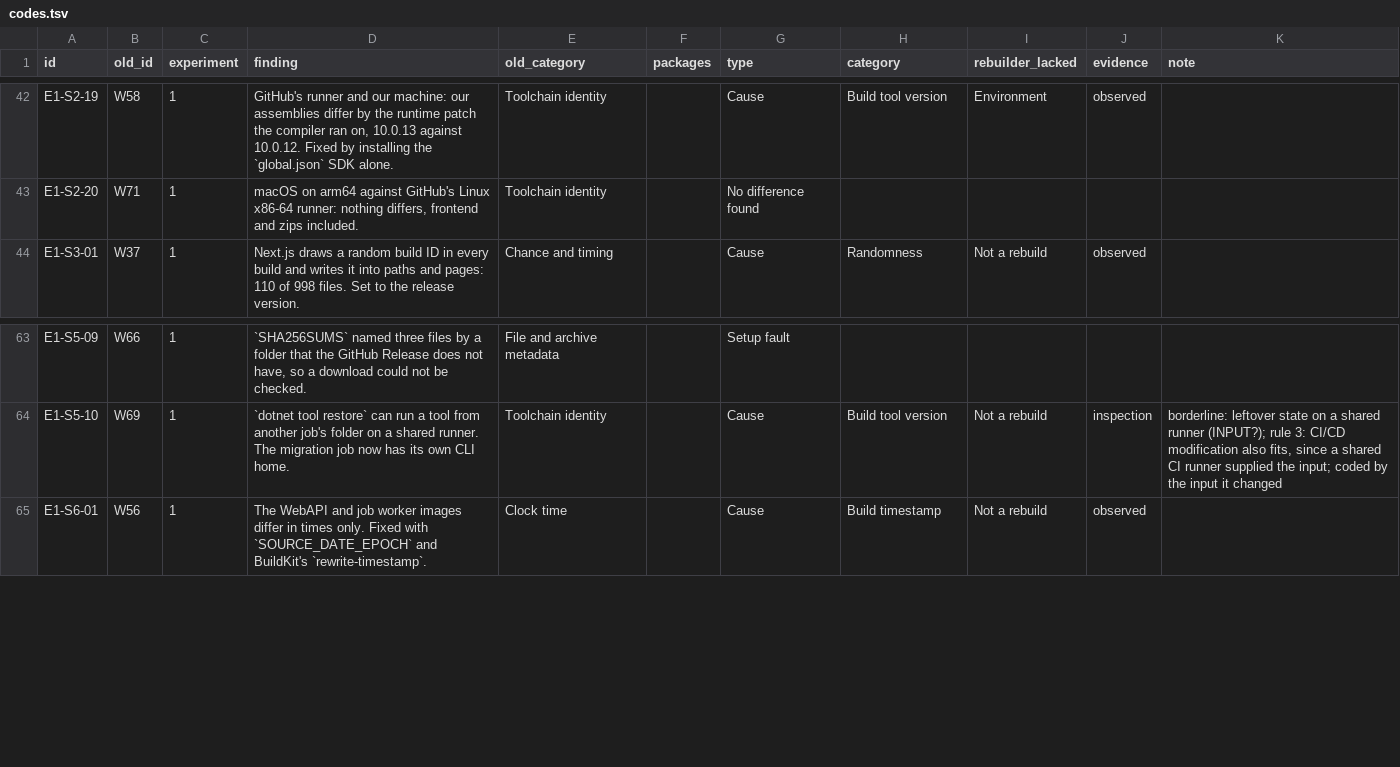
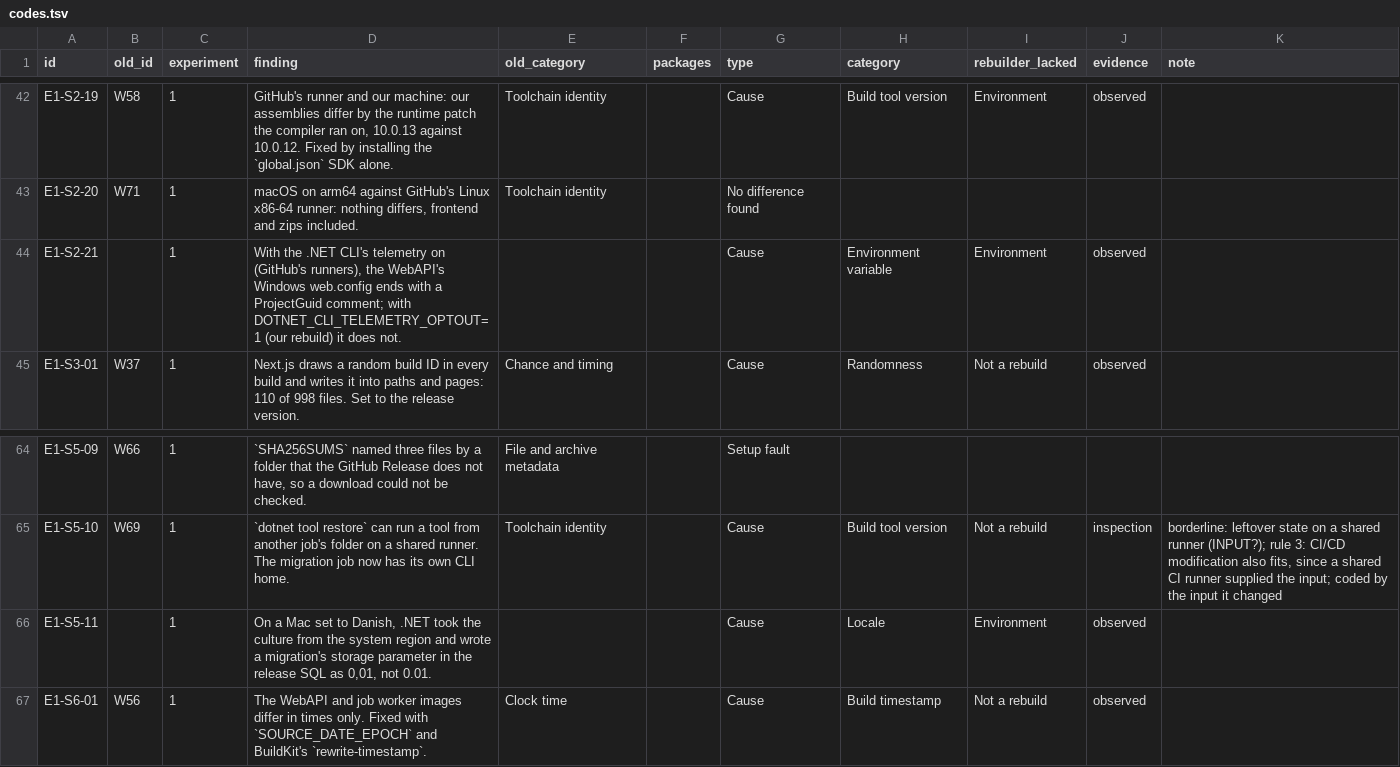
Before and after one commit to leosakharoff/dotnet-rebuild-experiments, a TSV file: categories/codes.tsv, drawn as a sheet; only a part is shown, gaps mark what is left out; the diff names each change by its address in the sheet, - before the commit and + after, or states it on an @@ line.

```diff
--- a/categories/codes.tsv
+++ b/categories/codes.tsv
+row 44: E1-S2-21 |  | 1 | With the .NET CLI's telemetry on (GitHub's runners), the WebAPI's Windows web.config ends with a ProjectGuid comment; with DOTNET_CLI_TELEMETRY_OPTOUT=1 (our rebuild) it does not. |  |  | Cause | Environment variable | Environment | observed
+row 66: E1-S5-11 |  | 1 | On a Mac set to Danish, .NET took the culture from the system region and wrote a migration's storage parameter in the release SQL as 0,01, not 0.01. |  |  | Cause | Locale | Environment | observed
```
Also changed, not shown: 4 other files.
